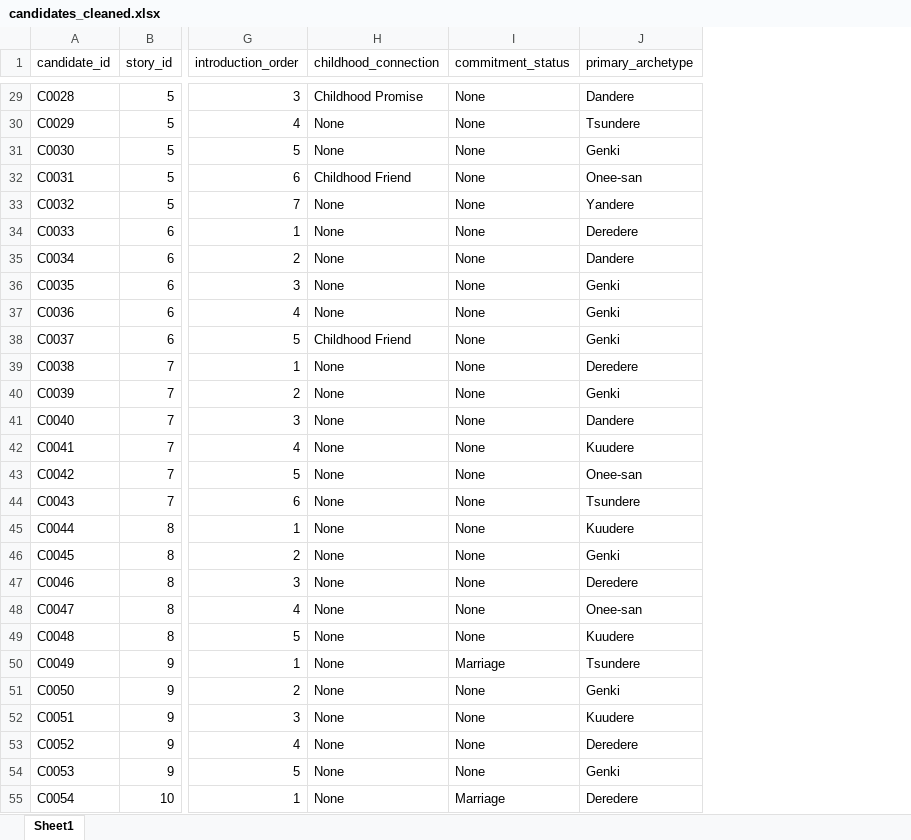
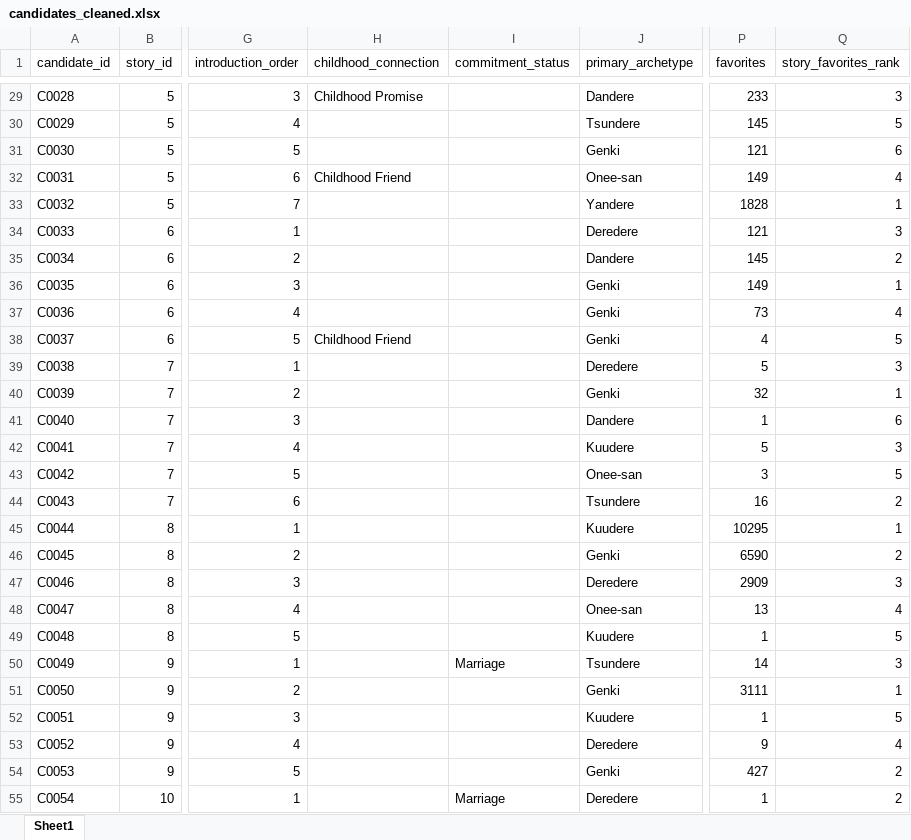
Before and after one commit to Galarj/heroine-outcome-prediction, an Excel workbook: data/candidates_cleaned.xlsx, sheet Sheet1, drawn as a sheet; only a part is shown, gaps mark what is left out; values as stored, in another font and other column widths than the file's, no borders; the diff covers the shown part only; the diff names each change by its address in the sheet, - before the commit and + after, or states it on an @@ line.

```diff
--- a/data/candidates_cleaned.xlsx (sheet Sheet1)
+++ b/data/candidates_cleaned.xlsx (sheet Sheet1)
+column P (favorites), rows 29-55: 233 | 145 | 121 | 149 | 1828 | 121 | 145 | 149 | 73 | 4 | 5 | 32 | 1 | 5 | 3 | 16 | 10295 | 6590 | 2909 | 13 | 1 | 14 | 3111 | 1 | 9 | 427 | 1
+column Q (story_favorites_rank), rows 29-55: 3 | 5 | 6 | 4 | 1 | 3 | 2 | 1 | 4 | 5 | 3 | 1 | 6 | 3 | 5 | 2 | 1 | 2 | 3 | 4 | 5 | 3 | 1 | 5 | 4 | 2 | 2
-I29:I49 (commitment_status): None
+I29:I49 (commitment_status): (empty)
-H30:H31 (childhood_connection): None
+H30:H31 (childhood_connection): (empty)
-H33:H37 (childhood_connection): None
+H33:H37 (childhood_connection): (empty)
-H39:H55 (childhood_connection): None
+H39:H55 (childhood_connection): (empty)
-I51:I54 (commitment_status): None
+I51:I54 (commitment_status): (empty)
```
Also changed, not shown: 77 added rows and 472 edited cells elsewhere in this sheet, data/stories_cleaned.xlsx, 36 other files.
